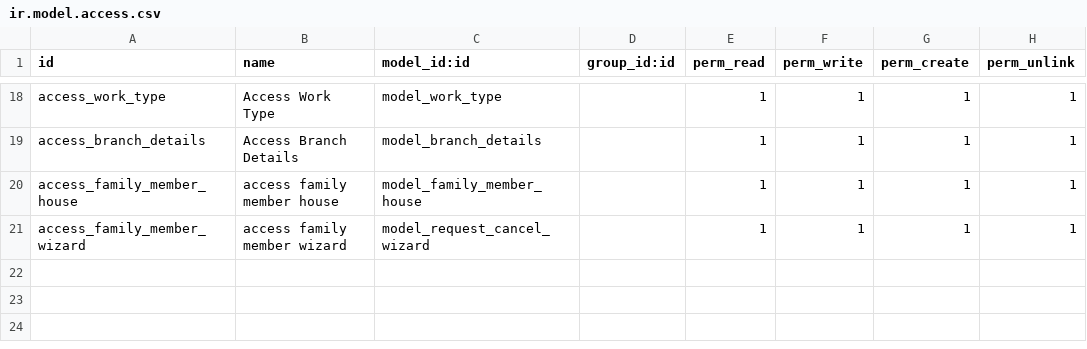
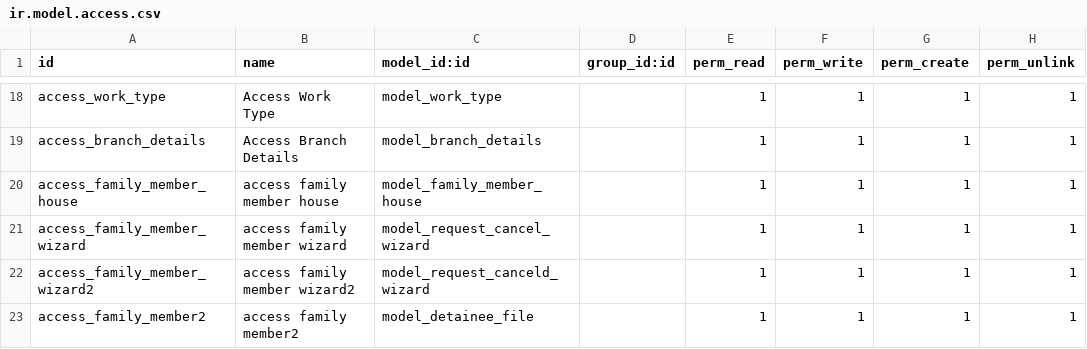
Before and after one commit to bayan4nas/odex25, a CSV file: odex25_ensan/trahum_benefits/security/ir.model.access.csv, drawn as a sheet; only a part is shown, gaps mark what is left out.

Commit message:
ADD[ADD]New model detainee file and view

```diff
--- a/odex25_ensan/trahum_benefits/security/ir.model.access.csv
+++ b/odex25_ensan/trahum_benefits/security/ir.model.access.csv
@@ -21 +21,3 @@ access_family_member_house,access family member house,model_family_member_house,
 access_family_member_wizard,access family member wizard,model_request_cancel_wizard,,1,1,1,1
+access_family_member_wizard2,access family member wizard2,model_request_canceld_wizard,,1,1,1,1
+access_family_member2,access family member2,model_detainee_file,,1,1,1,1
```
Also changed, not shown: 5 other files.
